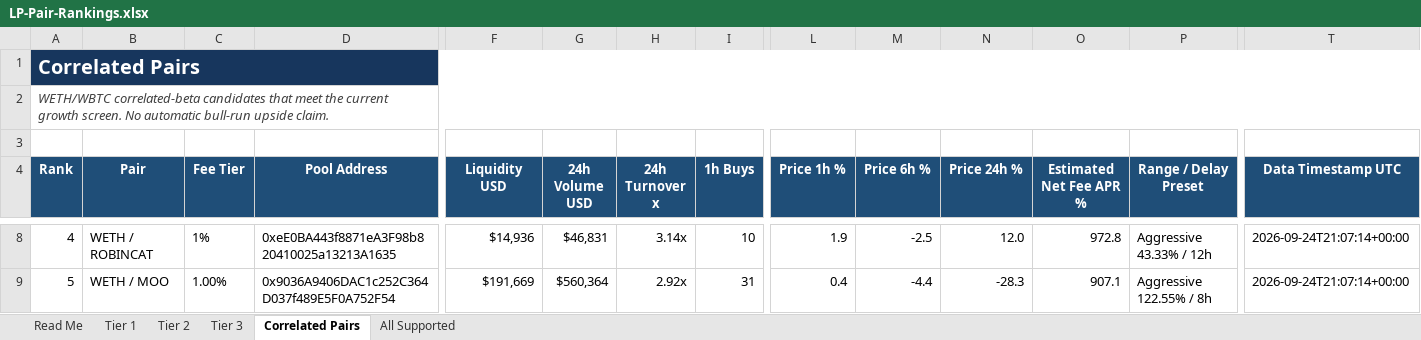
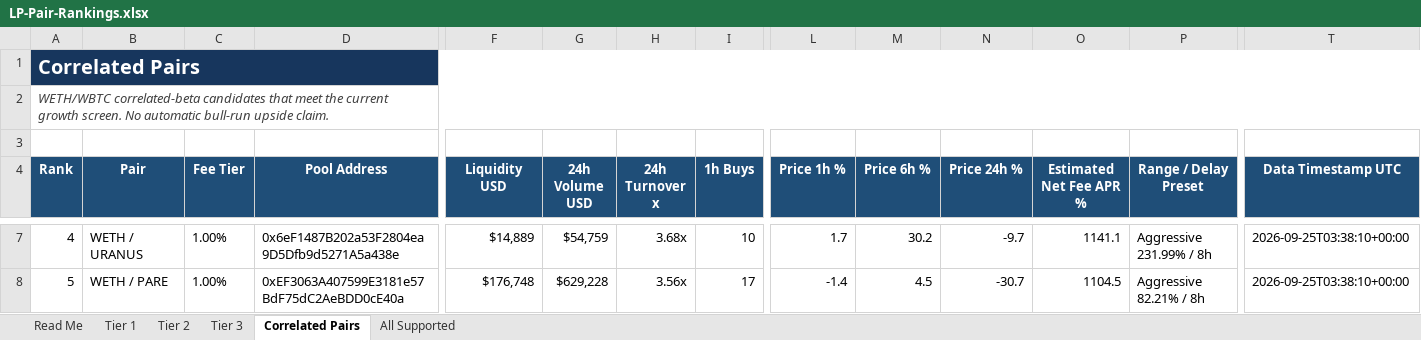
Before and after one commit to rygeneral/lp-pair-rankings, an Excel workbook: LP-Pair-Rankings.xlsx, sheet Correlated Pairs, drawn as a sheet; only a part is shown, gaps mark what is left out; values as stored, in another font and other column widths than the file's, no borders; conditional formats and table styles not drawn; addresses are those after the commit; the diff covers the shown part only; the diff names each change by its address in the sheet, - before the commit and + after, or states it on an @@ line.

Commit message:
chore: refresh LP pair rankings workbook

```diff
--- a/LP-Pair-Rankings.xlsx (sheet Correlated Pairs)
+++ b/LP-Pair-Rankings.xlsx (sheet Correlated Pairs)
-B7 (Pair): WETH / ROBINCAT
+B7 (Pair): WETH / URANUS
-C7 (Fee Tier): 1%
+C7 (Fee Tier): 1.00%
-D7 (Pool Address): 0xeE0BA443f8871eA3F98b820410025a13213A1635
+D7 (Pool Address): 0x6eF1487B202a53F2804ea9D5Dfb9d5271A5a438e
-F7 (Liquidity USD): $14,936
+F7 (Liquidity USD): $14,889
-G7 (24h Volume USD): $46,831
+G7 (24h Volume USD): $54,759
-H7 (24h Turnover x): 3.14x
+H7 (24h Turnover x): 3.68x
-L7 (Price 1h %): 1.9
+L7 (Price 1h %): 1.7
-M7 (Price 6h %): -2.5
+M7 (Price 6h %): 30.2
-N7 (Price 24h %): 12.0
+N7 (Price 24h %): -9.7
-O7 (Estimated Net Fee APR %): 972.8
+O7 (Estimated Net Fee APR %): 1141.1
-P7 (Range / Delay Preset): Aggressive 43.33% / 12h
+P7 (Range / Delay Preset): Aggressive 231.99% / 8h
-T7:T8 (Data Timestamp UTC): 2026-09-24T21:07:14+00:00
+T7:T8 (Data Timestamp UTC): 2026-09-25T03:38:10+00:00
-B8 (Pair): WETH / MOO
+B8 (Pair): WETH / PARE
-D8 (Pool Address): 0x9036A9406DAC1c252C364D037f489E5F0A752F54
+D8 (Pool Address): 0xEF3063A407599E3181e57BdF75dC2AeBDD0cE40a
-F8 (Liquidity USD): $191,669
+F8 (Liquidity USD): $176,748
-G8 (24h Volume USD): $560,364
+G8 (24h Volume USD): $629,228
-H8 (24h Turnover x): 2.92x
+H8 (24h Turnover x): 3.56x
-I8 (1h Buys): 31
+I8 (1h Buys): 17
-L8 (Price 1h %): 0.4
+L8 (Price 1h %): -1.4
-M8 (Price 6h %): -4.4
+M8 (Price 6h %): 4.5
-N8 (Price 24h %): -28.3
+N8 (Price 24h %): -30.7
-O8 (Estimated Net Fee APR %): 907.1
+O8 (Estimated Net Fee APR %): 1104.5
-P8 (Range / Delay Preset): Aggressive 122.55% / 8h
+P8 (Range / Delay Preset): Aggressive 82.21% / 8h
```
Also changed, not shown: 1 added row, 6 removed rows and 134 edited cells elsewhere in this sheet, sheet All Supported, sheet Tier 3, sheet Tier 2, 1 other file.
